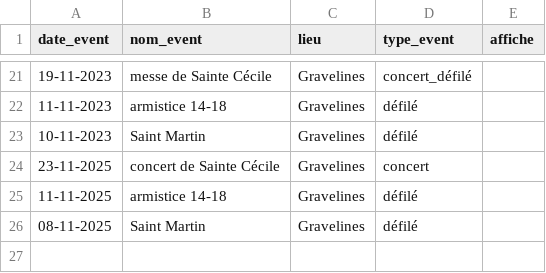
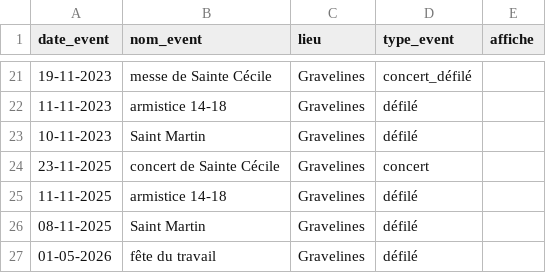
Before and after one commit to TNTlink2/HBM, a CSV file: events.csv, drawn as a sheet; only a part is shown, gaps mark what is left out; the diff names each change by its address in the sheet, - before the commit and + after, or states it on an @@ line.

Commit message:
Update events.csv

```diff
--- a/events.csv
+++ b/events.csv
+row 27: 01-05-2026 | fête du travail | Gravelines | défilé
```
